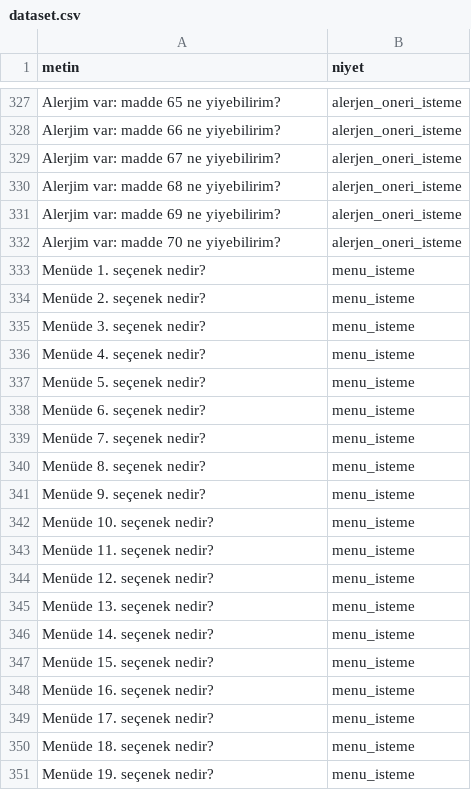
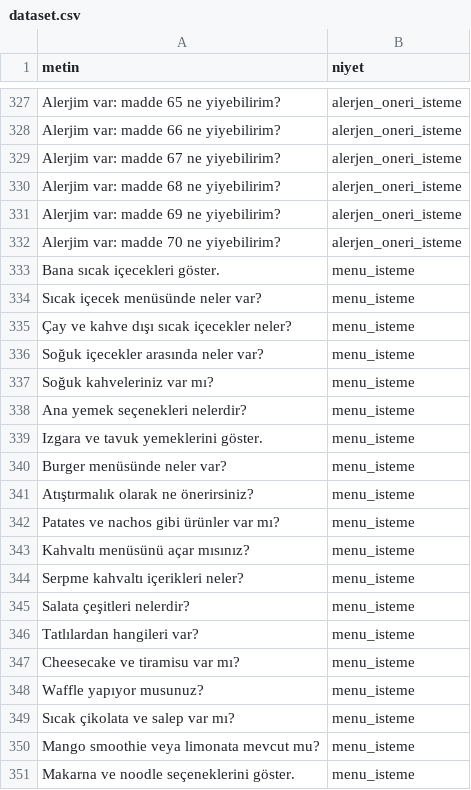
Before and after one commit to LyeusV/resqai, a CSV file: dataset/dataset.csv, drawn as a sheet; only a part is shown, gaps mark what is left out; the shorter side is filled out with more unchanged rows; the diff covers the shown part only.

Commit message:
Expand menu catalog and stabilize category routing

```diff
--- a/dataset/dataset.csv
+++ b/dataset/dataset.csv
@@ -332 +332,20 @@ Alerjim var: madde 69 ne yiyebilirim?,alerjen_oneri_isteme
 Alerjim var: madde 70 ne yiyebilirim?,alerjen_oneri_isteme
+Bana sıcak içecekleri göster.,menu_isteme
+Sıcak içecek menüsünde neler var?,menu_isteme
+Çay ve kahve dışı sıcak içecekler neler?,menu_isteme
+Soğuk içecekler arasında neler var?,menu_isteme
+Soğuk kahveleriniz var mı?,menu_isteme
+Ana yemek seçenekleri nelerdir?,menu_isteme
+Izgara ve tavuk yemeklerini göster.,menu_isteme
+Burger menüsünde neler var?,menu_isteme
+Atıştırmalık olarak ne önerirsiniz?,menu_isteme
+Patates ve nachos gibi ürünler var mı?,menu_isteme
+Kahvaltı menüsünü açar mısınız?,menu_isteme
+Serpme kahvaltı içerikleri neler?,menu_isteme
+Salata çeşitleri nelerdir?,menu_isteme
+Tatlılardan hangileri var?,menu_isteme
+Cheesecake ve tiramisu var mı?,menu_isteme
+Waffle yapıyor musunuz?,menu_isteme
+Sıcak çikolata ve salep var mı?,menu_isteme
+Mango smoothie veya limonata mevcut mu?,menu_isteme
+Makarna ve noodle seçeneklerini göster.,menu_isteme
```
Also changed, not shown: 16 added rows elsewhere in this file, 5 other files.
